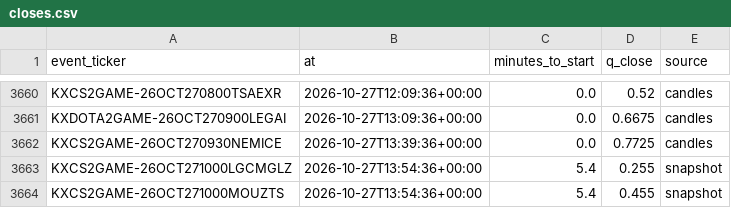
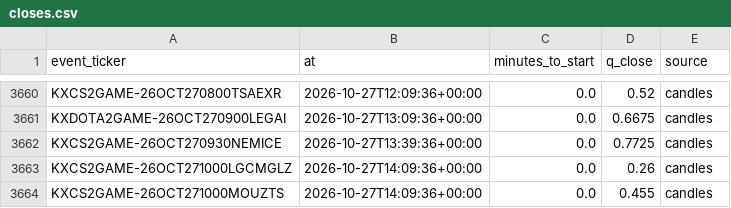
Before and after one commit to nathangin/esports-betting, a CSV file: state/paper/closes.csv, drawn as a sheet; only a part is shown, gaps mark what is left out.

```diff
--- a/state/paper/closes.csv
+++ b/state/paper/closes.csv
@@ -3662,3 +3662,3 @@ KXDOTA2GAME-26OCT270900LEGAI,2026-10-27T13:09:36+00:00,0.0,0.6675,candles
 KXCS2GAME-26OCT270930NEMICE,2026-10-27T13:39:36+00:00,0.0,0.7725,candles
-KXCS2GAME-26OCT271000LGCMGLZ,2026-10-27T13:54:36+00:00,5.4,0.255,snapshot
-KXCS2GAME-26OCT271000MOUZTS,2026-10-27T13:54:36+00:00,5.4,0.455,snapshot
+KXCS2GAME-26OCT271000LGCMGLZ,2026-10-27T14:09:36+00:00,0.0,0.26,candles
+KXCS2GAME-26OCT271000MOUZTS,2026-10-27T14:09:36+00:00,0.0,0.455,candles
```
Also changed, not shown: 4 other files.
